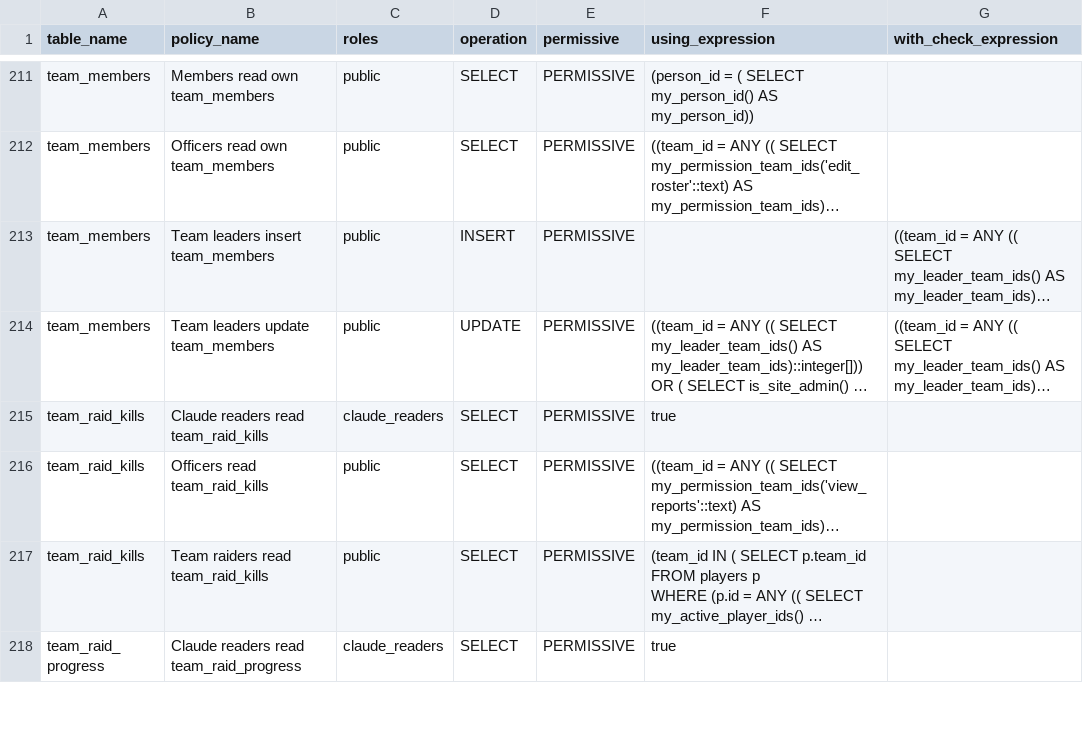
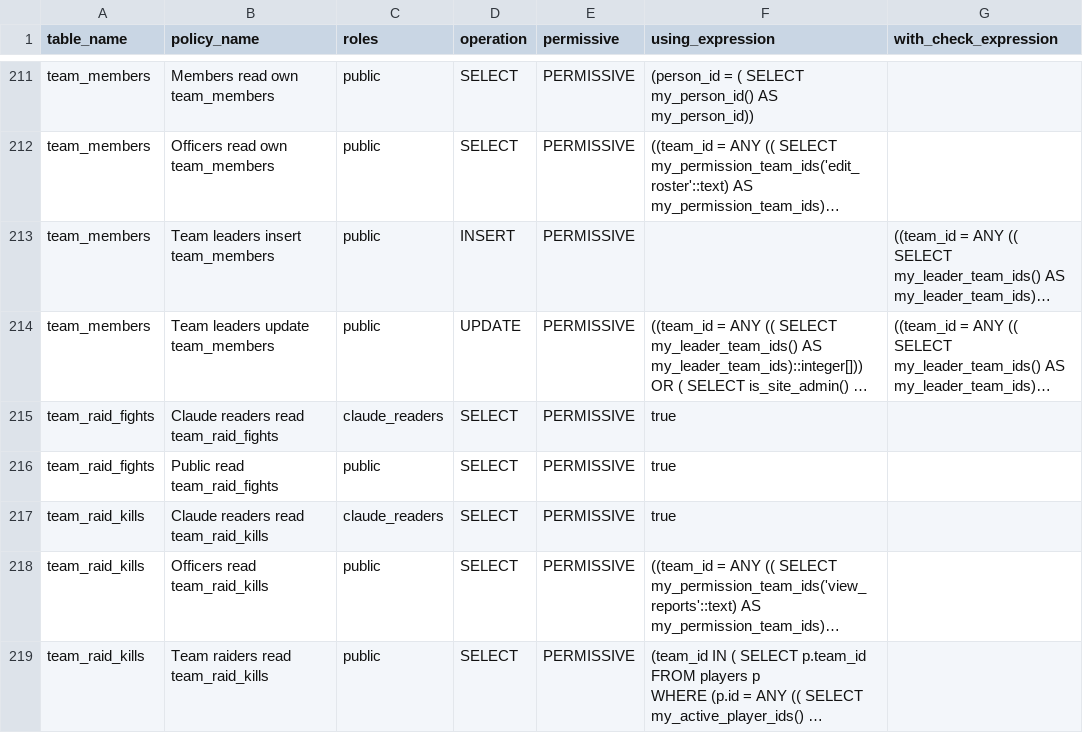
Before and after one commit to katogaming88/WGA-Raid-Hub, a CSV file: docs/rls_policies.csv, drawn as a sheet; only a part is shown, gaps mark what is left out; the shorter side is filled out with more unchanged rows; long unchanged cells end in …; the diff names each change by its address in the sheet, - before the commit and + after, or states it on an @@ line.

```diff
--- a/docs/rls_policies.csv
+++ b/docs/rls_policies.csv
+row 215: team_raid_fights | Claude readers read team_raid_fights | claude_readers | SELECT | PERMISSIVE | true
+row 216: team_raid_fights | Public read team_raid_fights | public | SELECT | PERMISSIVE | true
```
Also changed, not shown: 26 other files.
